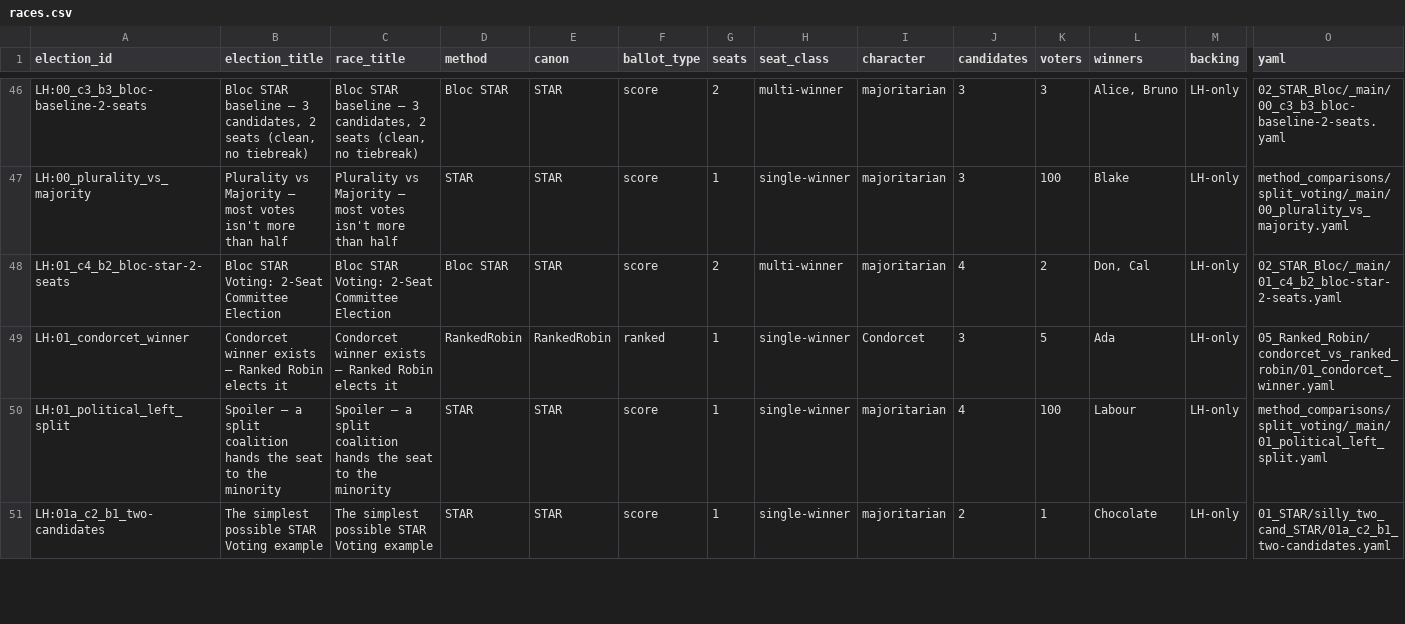
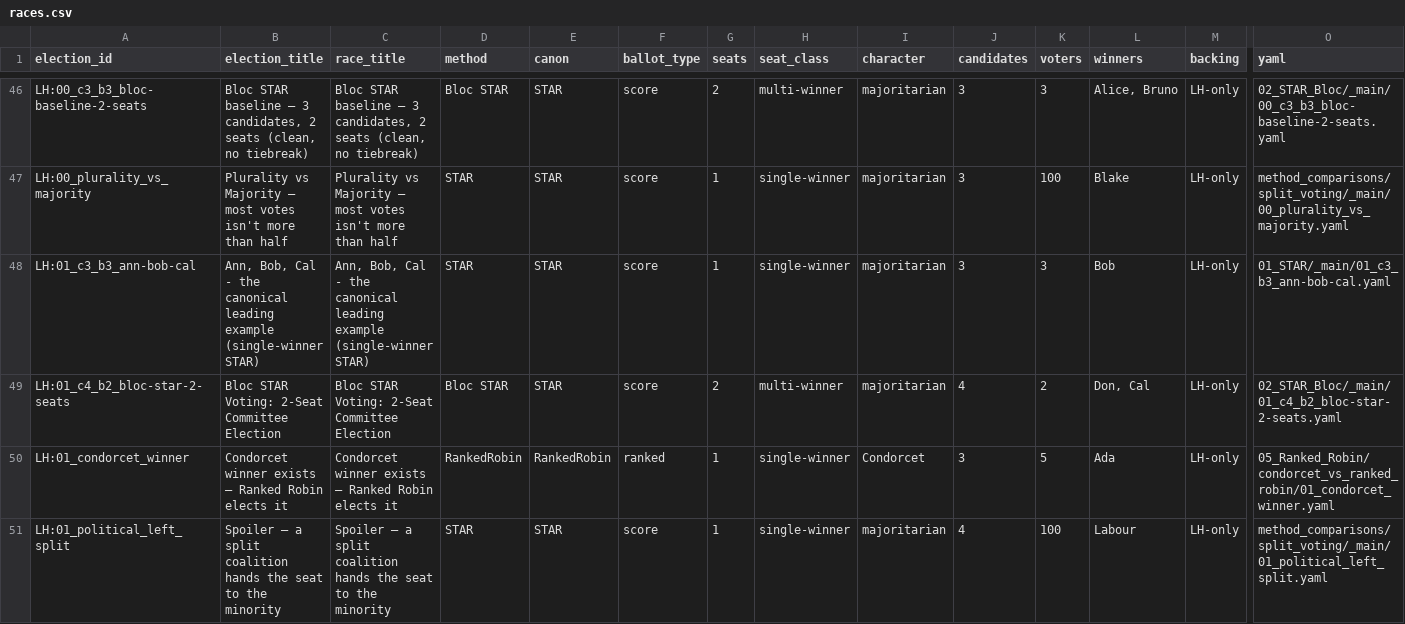
Before and after one commit to masiarek/star-voting-library, a CSV file: 00_start_here/YAML_test_case_index/races.csv, drawn as a sheet; only a part is shown, gaps mark what is left out; the shorter side is filled out with more unchanged rows; rows hold the shown columns only; the diff names each change by its address in the sheet, - before the commit and + after, or states it on an @@ line.

```diff
--- a/00_start_here/YAML_test_case_index/races.csv
+++ b/00_start_here/YAML_test_case_index/races.csv
+row 48: LH:01_c3_b3_ann-bob-cal | Ann, Bob, Cal - the canonical leading example (single-winner STAR) | Ann, Bob, Cal - the canonical leading example (single-winner STAR) | STAR | STAR | score | 1 | single-winner | majoritarian | 3 | 3 | Bob | LH-only | 01_STAR/_main/01_c3_b3_ann-bob-cal.yaml
```
Also changed, not shown: 00_start_here/YAML_test_case_index/elections.csv, method_comparisons/divergence_review/divergence.csv, 38 other files.
